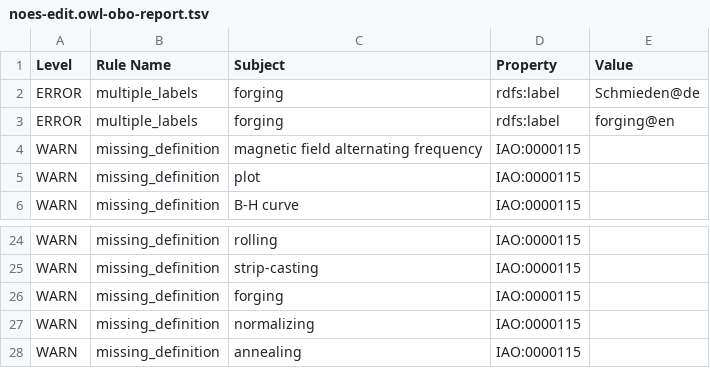
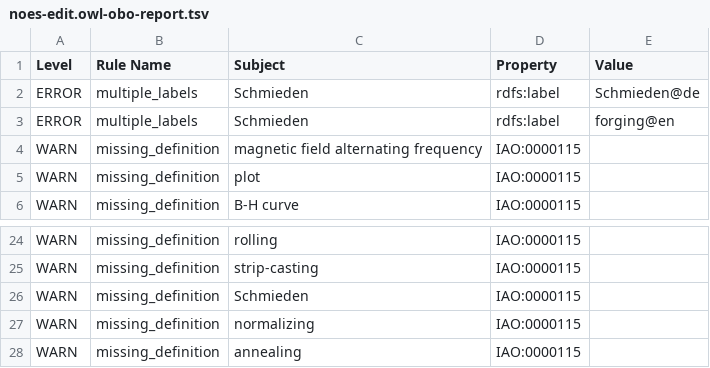
Before and after one commit to cmllezr/NOES-Onto, a TSV file: src/ontology/reports/noes-edit.owl-obo-report.tsv, drawn as a sheet; only a part is shown, gaps mark what is left out.

```diff
--- a/src/ontology/reports/noes-edit.owl-obo-report.tsv
+++ b/src/ontology/reports/noes-edit.owl-obo-report.tsv
@@ -1,4 +1,4 @@
 Level	Rule Name	Subject	Property	Value
-ERROR	multiple_labels	forging	rdfs:label	Schmieden@de
-ERROR	multiple_labels	forging	rdfs:label	forging@en
+ERROR	multiple_labels	Schmieden	rdfs:label	Schmieden@de
+ERROR	multiple_labels	Schmieden	rdfs:label	forging@en
 WARN	missing_definition	magnetic field alternating frequency	IAO:0000115	
@@ -25,3 +25,3 @@ WARN	missing_definition	rolling	IAO:0000115
 WARN	missing_definition	strip-casting	IAO:0000115	
-WARN	missing_definition	forging	IAO:0000115	
+WARN	missing_definition	Schmieden	IAO:0000115	
 WARN	missing_definition	normalizing	IAO:0000115	
```
Also changed, not shown: 4 other files.
